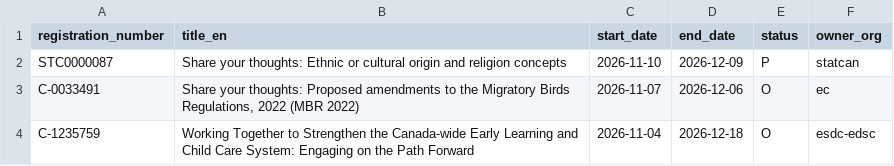
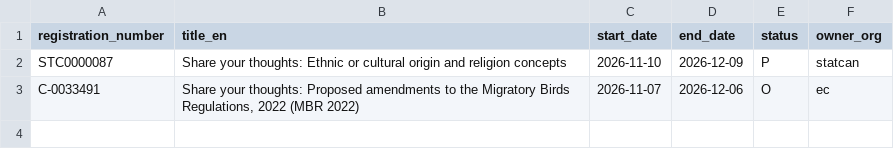
Before and after one commit to PatLittle/Consultations-Tracker, a CSV file: p5m5_start.csv, drawn as a sheet; the diff names each change by its address in the sheet, - before the commit and + after, or states it on an @@ line.

```diff
--- a/p5m5_start.csv
+++ b/p5m5_start.csv
-row 4: C-1235759 | Working Together to Strengthen the Canada-wide Early Learning and Child Care System: Engaging on the Path Forward | 2026-11-04 | 2026-12-18 | O | esdc-edsc
```
Also changed, not shown: p5m5_close.csv, 3 other files.
